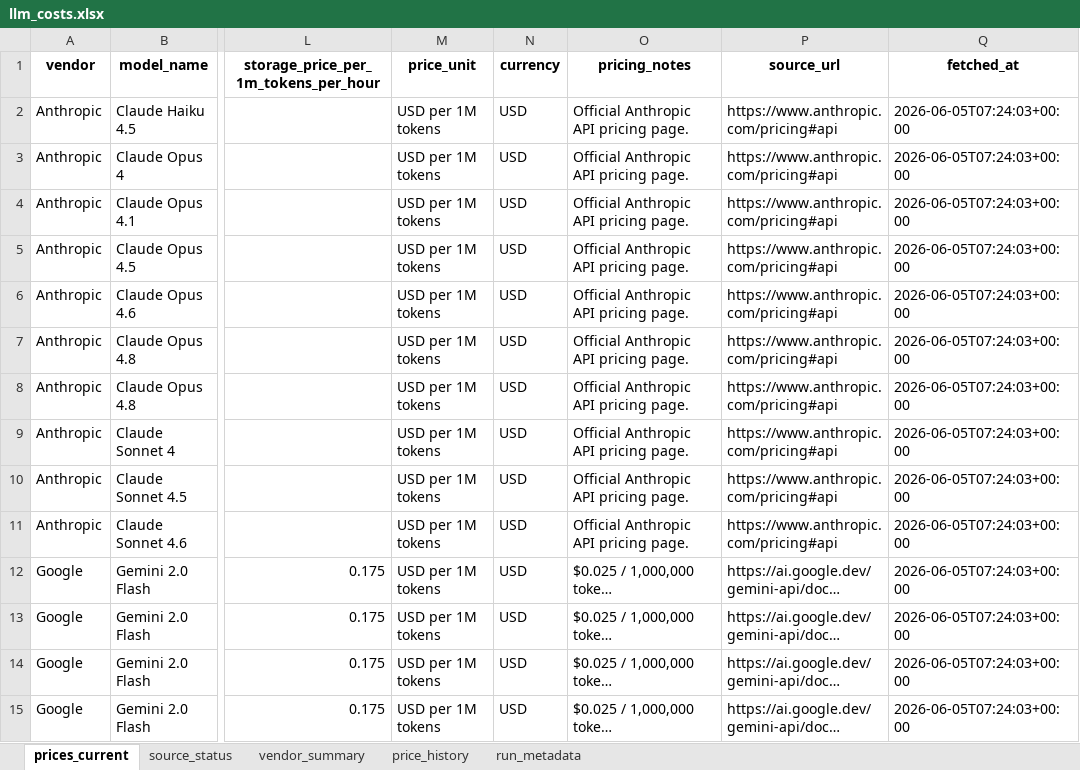
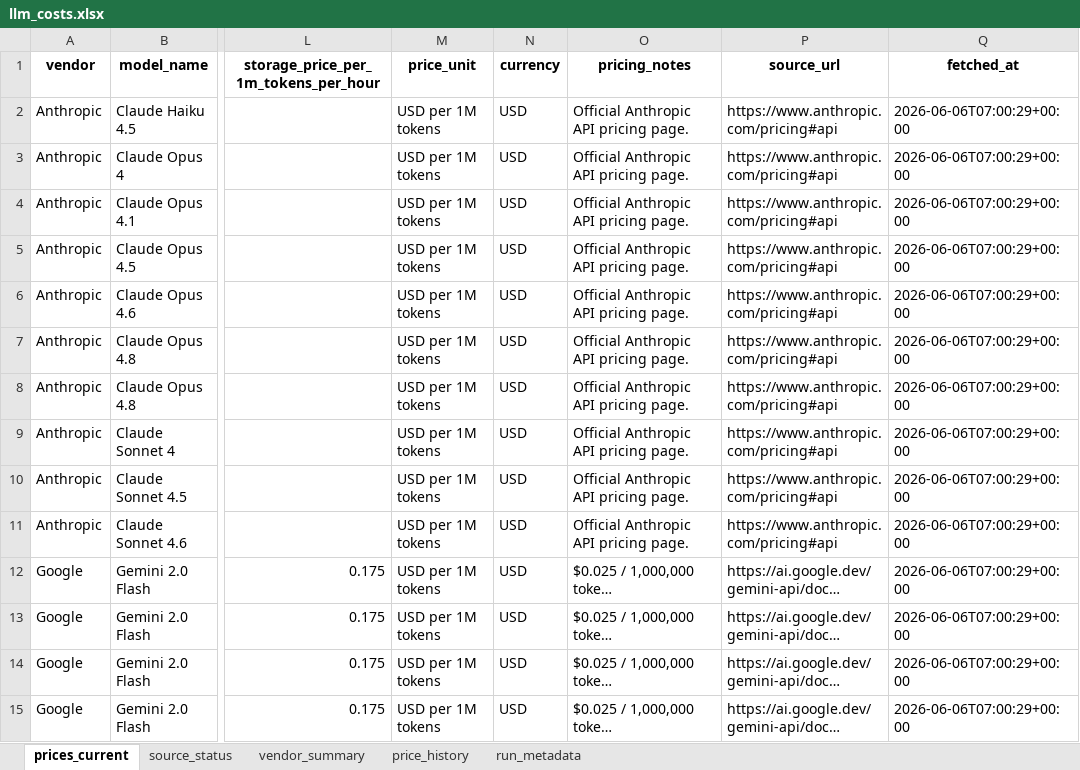
Before and after one commit to SandeepRDiddi/cost_api_llms, an Excel workbook: data/llm_costs.xlsx, sheet prices_current, drawn as a sheet; only a part is shown, gaps mark what is left out; long unchanged cells end in …; values as stored, in another font and other column widths than the file's, no borders; the diff covers the shown part only; the diff names each change by its address in the sheet, - before the commit and + after, or states it on an @@ line.

```diff
--- a/data/llm_costs.xlsx (sheet prices_current)
+++ b/data/llm_costs.xlsx (sheet prices_current)
-Q2:Q15 (fetched_at): 2026-06-05T07:24:03+00:00
+Q2:Q15 (fetched_at): 2026-06-06T07:00:29+00:00
```
Also changed, not shown: 101 edited cells elsewhere in this sheet, sheet price_history, sheet source_status, sheet run_metadata.
